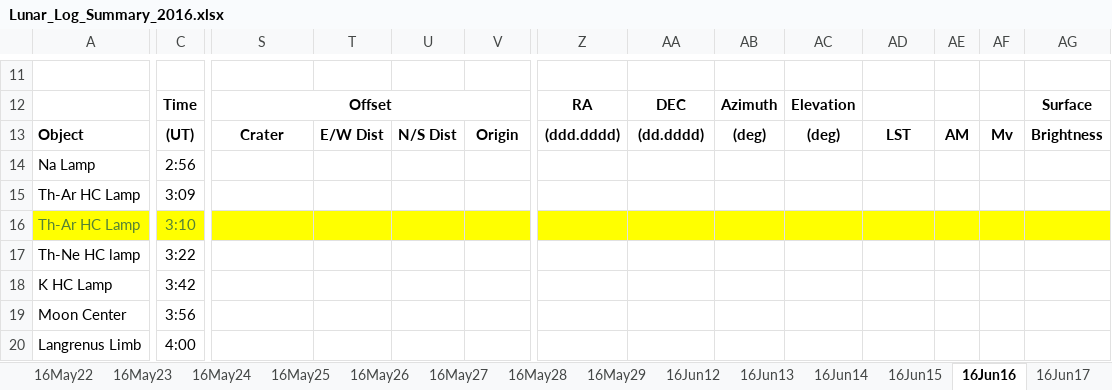
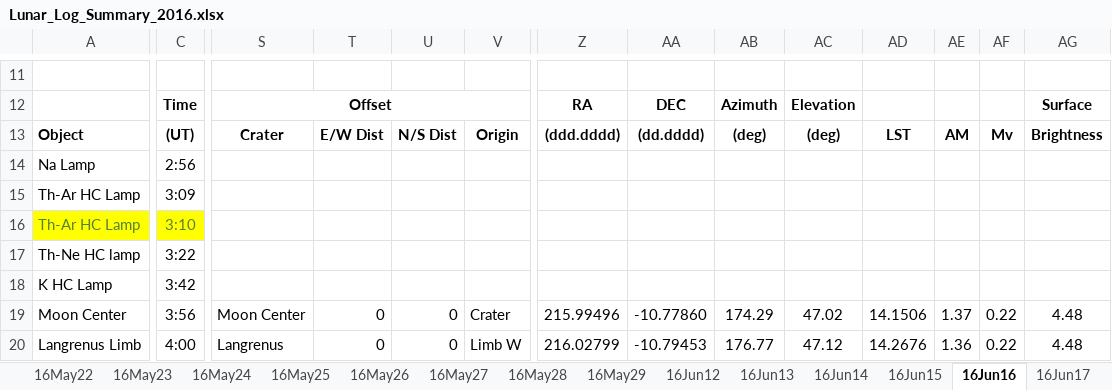
Before and after one commit to uwbadger11208/exo-lunar, an Excel workbook: Logs/Lunar_Log_Summary_2016.xlsx, sheet 16Jun16, drawn as a sheet; only a part is shown, gaps mark what is left out; values as stored, in another font and other column widths than the file's, no borders; the diff covers the shown part only; the diff names each change by its address in the sheet, - before the commit and + after, or states it on an @@ line.

```diff
--- a/Logs/Lunar_Log_Summary_2016.xlsx (sheet 16Jun16)
+++ b/Logs/Lunar_Log_Summary_2016.xlsx (sheet 16Jun16)
-S16:AG16 fill: #FFFF00
+S16:AG16 fill: none
-S19: (empty)
+S19: Moon Center
-T19:T20: (empty)
+T19:T20: 0
-U19:U20: (empty)
+U19:U20: 0
-V19: (empty)
+V19: Crater
-Z19: (empty)
+Z19: 215.99496
-AA19: (empty)
+AA19: -10.77860
-AB19: (empty)
+AB19: 174.29
-AC19: (empty)
+AC19: 47.02
-AD19: (empty)
+AD19: 14.1506
-AE19: (empty)
+AE19: 1.37
-AF19:AF20: (empty)
+AF19:AF20: 0.22
-AG19:AG20: (empty)
+AG19:AG20: 4.48
-S20: (empty)
+S20: Langrenus
-V20: (empty)
+V20: Limb W
-Z20: (empty)
+Z20: 216.02799
-AA20: (empty)
+AA20: -10.79453
-AB20: (empty)
+AB20: 176.77
-AC20: (empty)
+AC20: 47.12
-AD20: (empty)
+AD20: 14.2676
-AE20: (empty)
+AE20: 1.36
```
Also changed, not shown: 1 added row, 1 removed row, 824 edited cells and cell formats elsewhere in this sheet, sheet 16Jun17, sheet 16Jun15, sheet 16Jun18, sheet 16Jun19, sheet 16Jun14, sheet 16Jun13, 16 more sheets.
